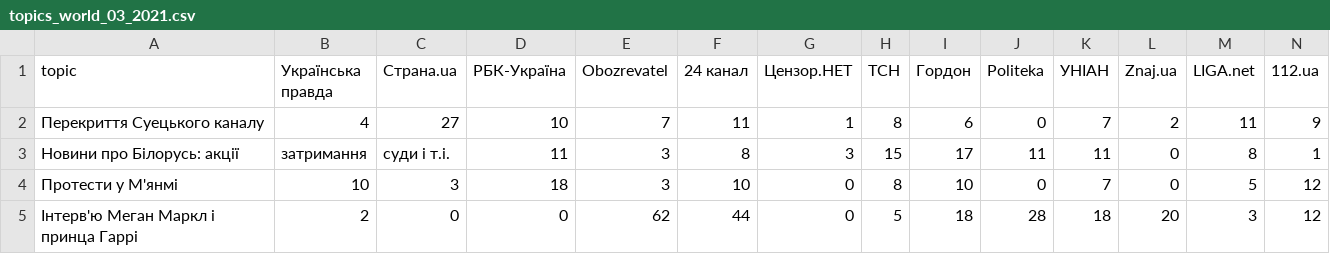
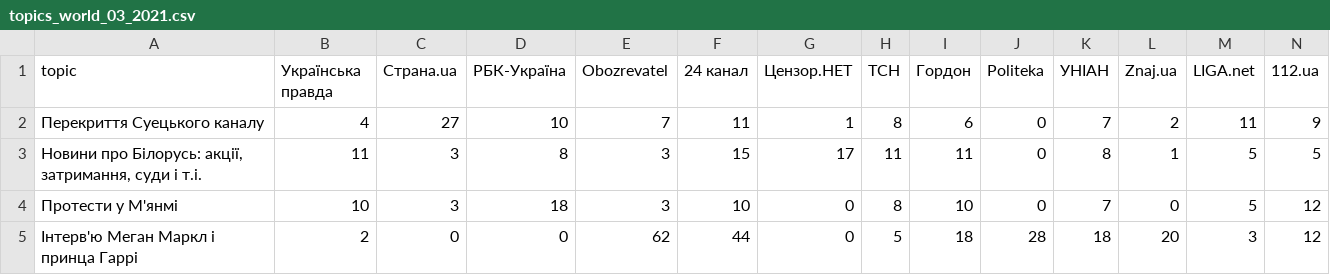
Before and after one commit to dataVox-VoxUkraine/datasets_media_ecosystem, a CSV file: datasets/2021/2021_03/topics_world_03_2021.csv, drawn as a sheet; only a part is shown; removed rows and columns are numbered as before the commit, all else as after; rows hold the shown columns only; the diff names each change by its address in the sheet, - before the commit and + after, or states it on an @@ line.

```diff
--- a/datasets/2021/2021_03/topics_world_03_2021.csv
+++ b/datasets/2021/2021_03/topics_world_03_2021.csv
-row 3: Новини про Білорусь: акції | затримання | суди і т.і. | 11 | 3 | 8 | 3 | 15 | 17 | 11 | 11 | 0 | 8 | 1
+row 3: Новини про Білорусь: акції, затримання, суди і т.і. | 11 | 3 | 8 | 3 | 15 | 17 | 11 | 11 | 0 | 8 | 1 | 5 | 5
```
Also changed, not shown: datasets/2021/2021_03/topics_economics_03_2021.csv.
